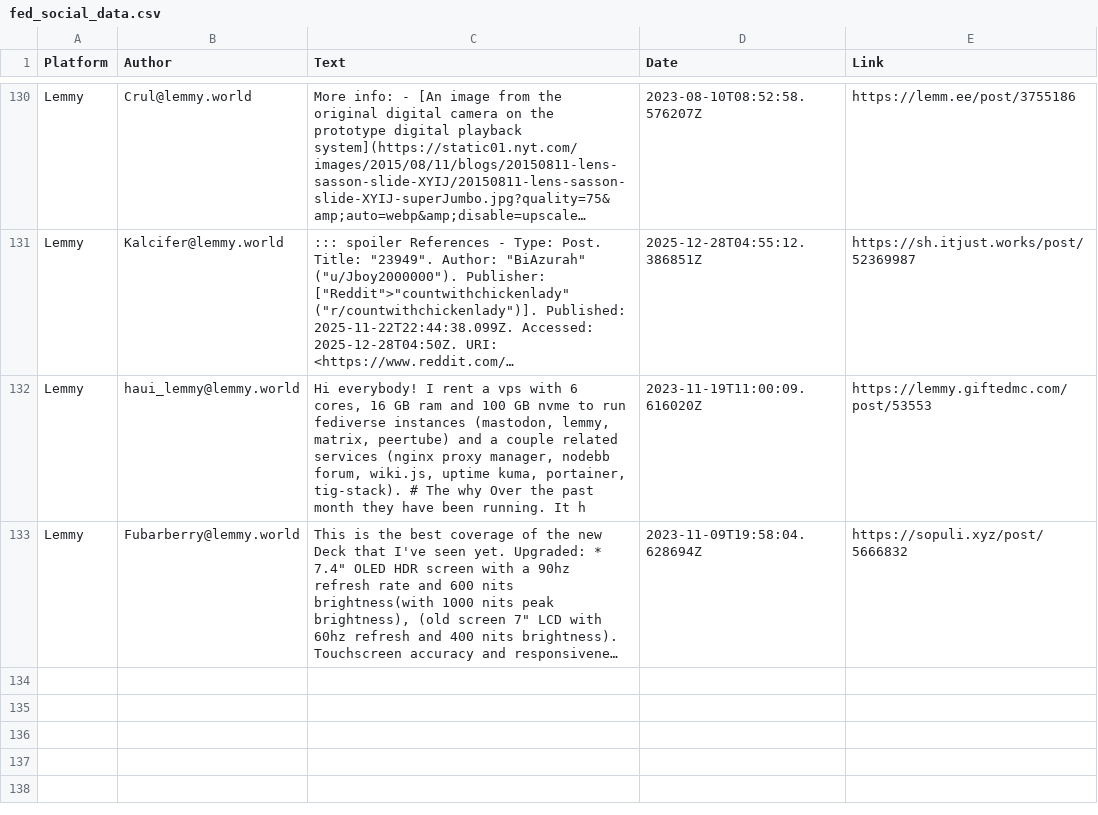
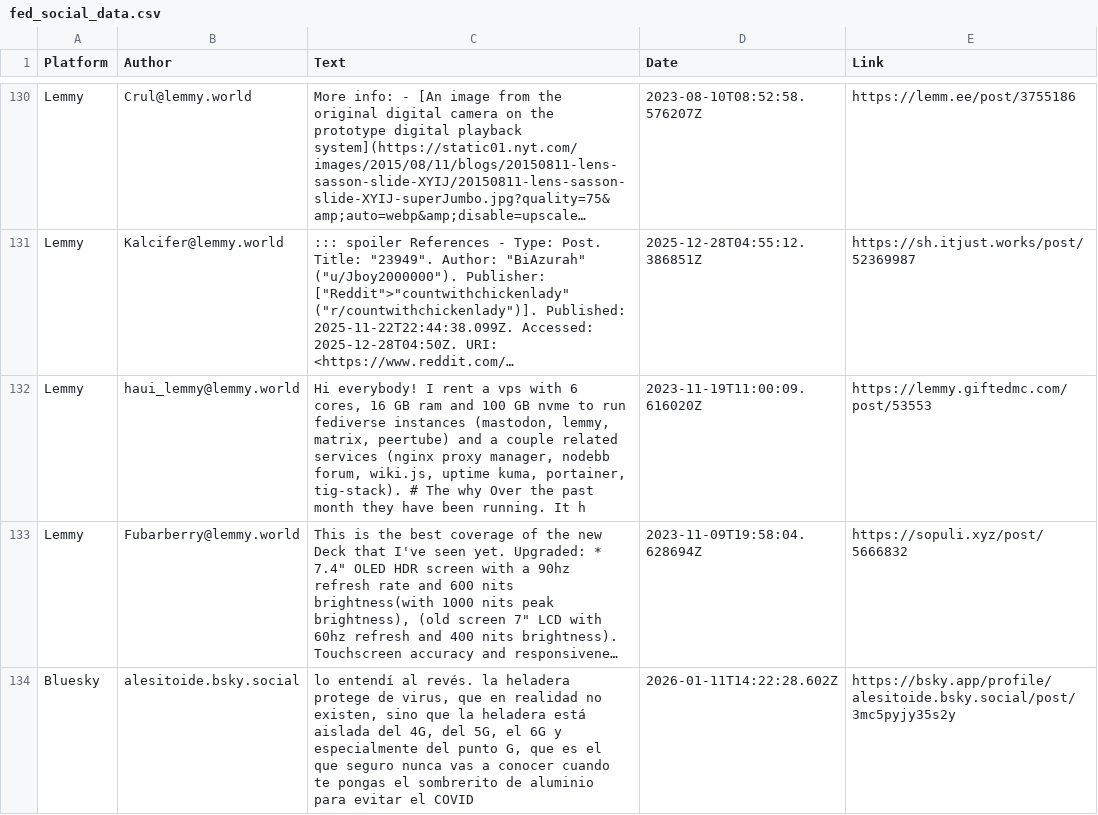
Before and after one commit to stop6G/6G-SCRAPE, a CSV file: fed_social_data.csv, drawn as a sheet; only a part is shown, gaps mark what is left out; long unchanged cells end in …; the diff names each change by its address in the sheet, - before the commit and + after, or states it on an @@ line.

Commit message:
Auto-update: 2026-01-11 15:28

```diff
--- a/fed_social_data.csv
+++ b/fed_social_data.csv
+row 134: Bluesky | alesitoide.bsky.social | lo entendí al revés. la heladera protege de virus, que en realidad no existen, sino que la heladera está aislada del 4G, del 5G, el 6G y especialmente del punto G, que es el que seguro nunca vas a conocer cuando te pongas el sombrerito de aluminio para evitar el COVID | 2026-01-11T14:22:28.602Z | https://bsky.app/profile/alesitoide.bsky.social/post/3mc5pyjy35s2y
```
